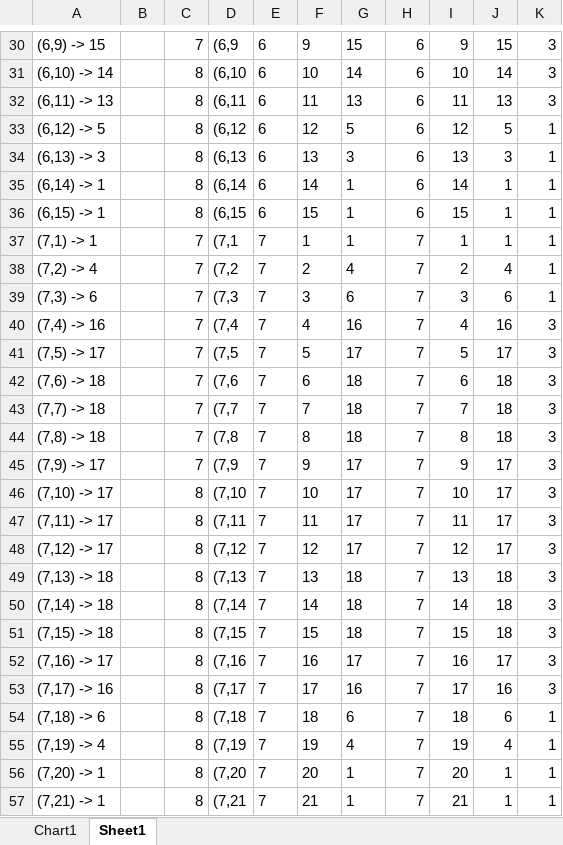
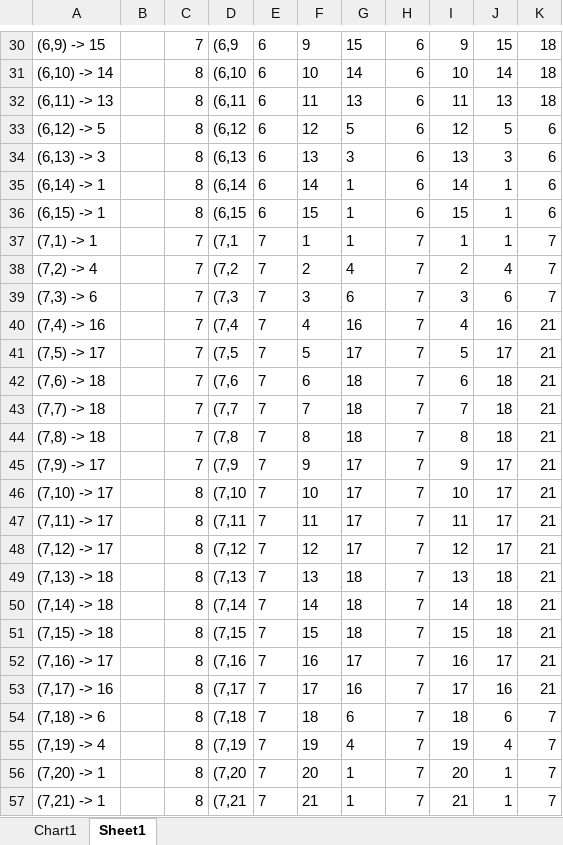
Before and after one commit to gbdubs/thesis, an Excel workbook: Excell Analysis/Dec-7-V9.xlsx, sheet Sheet1, drawn as a sheet; only a part is shown, gaps mark what is left out; values as stored, in another font and other column widths than the file's, no borders; the diff covers the shown part only; the diff names each change by its address in the sheet, - before the commit and + after, or states it on an @@ line.

```diff
--- a/Excell Analysis/Dec-7-V9.xlsx (sheet Sheet1)
+++ b/Excell Analysis/Dec-7-V9.xlsx (sheet Sheet1)
-K30:K32: 3
+K30:K32: 18
-K33:K36: 1
+K33:K36: 6
-K37:K39: 1
+K37:K39: 7
-K40:K53: 3
+K40:K53: 21
-K54:K57: 1
+K54:K57: 7
```
Also changed, not shown: 92 edited cells elsewhere in this sheet, charts or pictures, Excell Analysis/._Dec-7-V9.xlsx, 10 other files.
